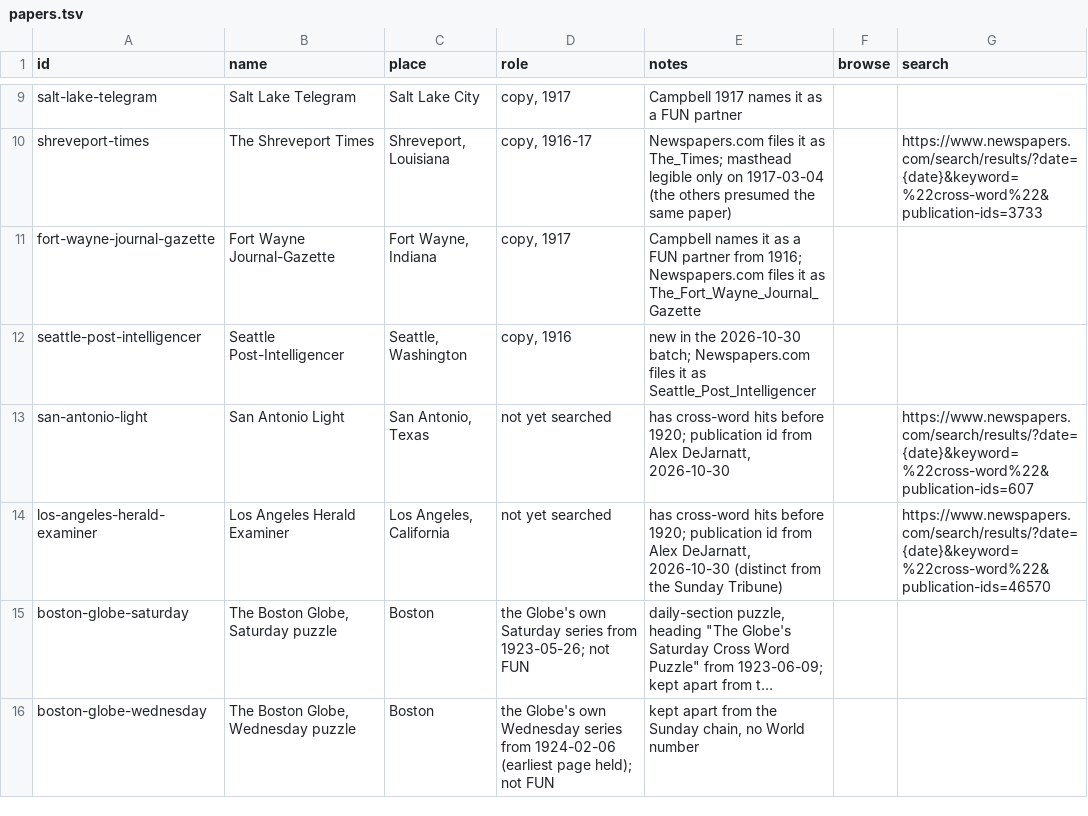
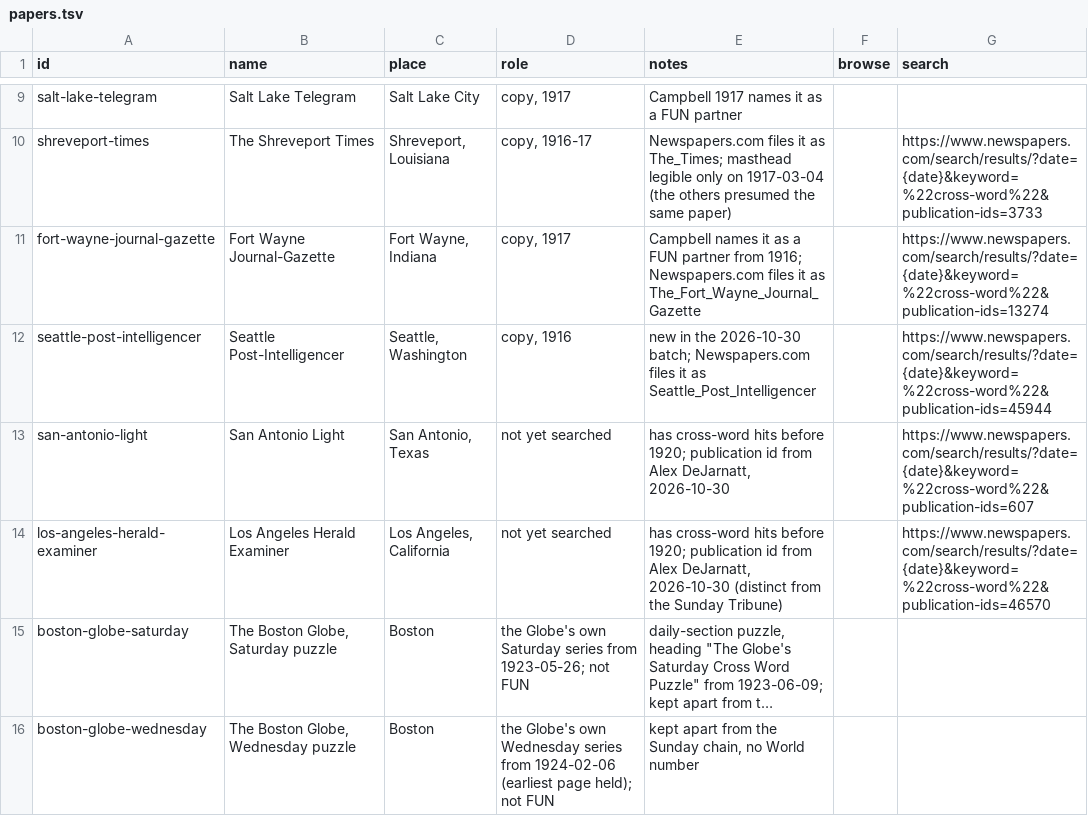
Before and after one commit to EveryPuzzleProject/newyorkworld, a TSV file: papers.tsv, drawn as a sheet; only a part is shown, gaps mark what is left out; long unchanged cells end in ….

Commit message:
papers.tsv: Newspapers.com ids for Fort Wayne Journal-Gazette (13274) and Seattle P-I (45944)

```diff
--- a/papers.tsv
+++ b/papers.tsv
@@ -10,4 +10,4 @@ salt-lake-telegram	Salt Lake Telegram	Salt Lake City	copy, 1917	Campbell 1917 na
 shreveport-times	The Shreveport Times	Shreveport, Louisiana	copy, 1916-17	Newspapers.com files it as The_Times; masthead legible only on 1917-03-04 (the others presumed the same paper)		https://www.newspapers.com/search/results/?date={date}&keyword=%22cross-word%22&publication-ids=3733
-fort-wayne-journal-gazette	Fort Wayne Journal-Gazette	Fort Wayne, Indiana	copy, 1917	Campbell names it as a FUN partner from 1916; Newspapers.com files it as The_Fort_Wayne_Journal_Gazette		
-seattle-post-intelligencer	Seattle Post-Intelligencer	Seattle, Washington	copy, 1916	new in the 2026-10-30 batch; Newspapers.com files it as Seattle_Post_Intelligencer		
+fort-wayne-journal-gazette	Fort Wayne Journal-Gazette	Fort Wayne, Indiana	copy, 1917	Campbell names it as a FUN partner from 1916; Newspapers.com files it as The_Fort_Wayne_Journal_Gazette		https://www.newspapers.com/search/results/?date={date}&keyword=%22cross-word%22&publication-ids=13274
+seattle-post-intelligencer	Seattle Post-Intelligencer	Seattle, Washington	copy, 1916	new in the 2026-10-30 batch; Newspapers.com files it as Seattle_Post_Intelligencer		https://www.newspapers.com/search/results/?date={date}&keyword=%22cross-word%22&publication-ids=45944
 san-antonio-light	San Antonio Light	San Antonio, Texas	not yet searched	has cross-word hits before 1920; publication id from Alex DeJarnatt, 2026-10-30		https://www.newspapers.com/search/results/?date={date}&keyword=%22cross-word%22&publication-ids=607
```
